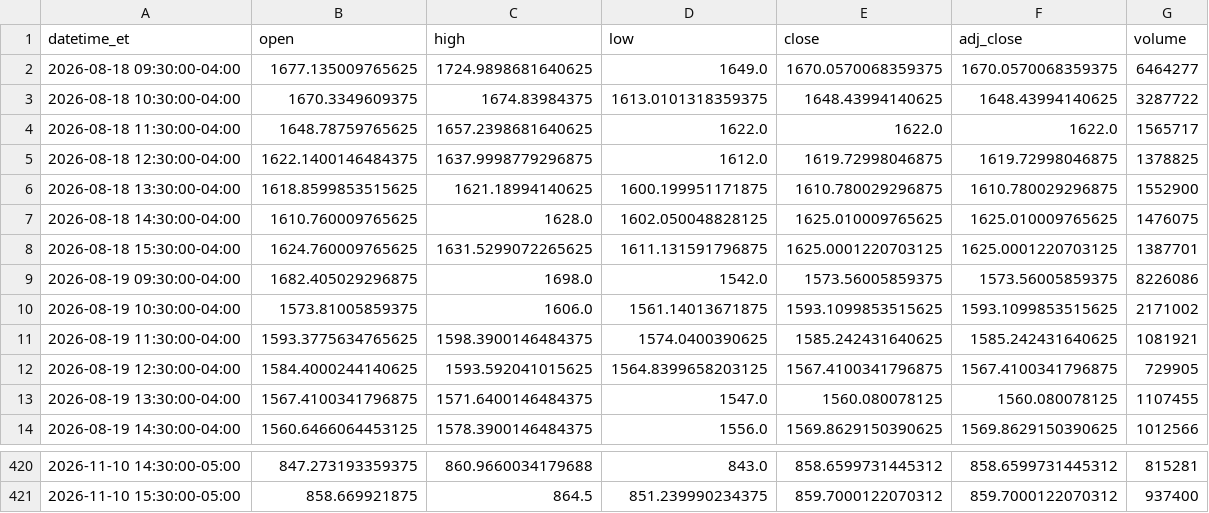
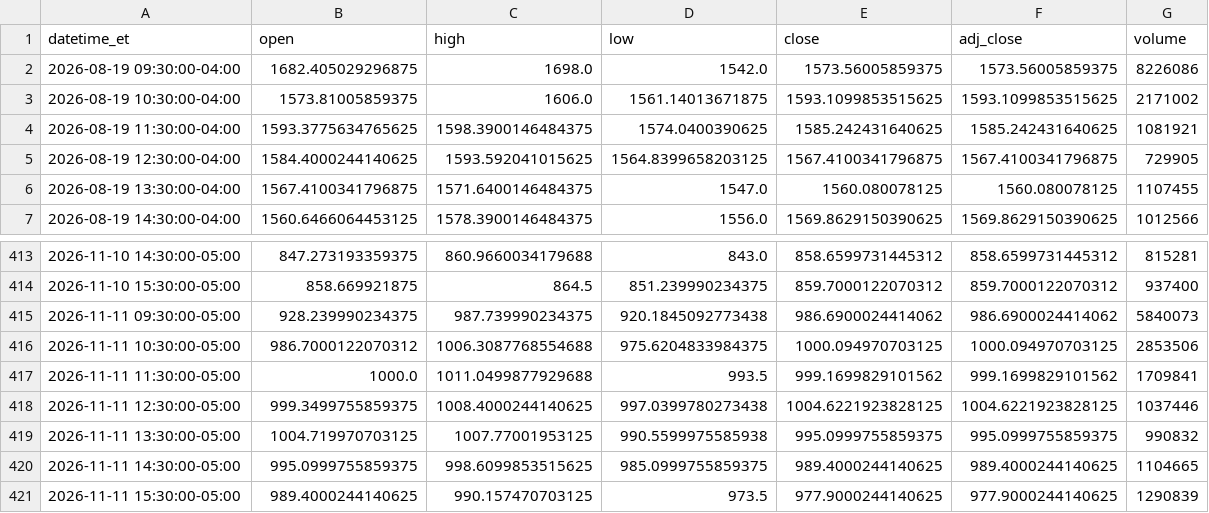
Before and after one commit to shihaosjtu-rgb/daily-stock-scan, a CSV file: data/SNDK_1h.csv, drawn as a sheet; only a part is shown, gaps mark what is left out.

```diff
--- a/data/SNDK_1h.csv
+++ b/data/SNDK_1h.csv
@@ -1,9 +1,2 @@
 datetime_et,open,high,low,close,adj_close,volume
-2026-08-18 09:30:00-04:00,1677.135009765625,1724.9898681640625,1649.0,1670.0570068359375,1670.0570068359375,6464277
-2026-08-18 10:30:00-04:00,1670.3349609375,1674.83984375,1613.0101318359375,1648.43994140625,1648.43994140625,3287722
-2026-08-18 11:30:00-04:00,1648.78759765625,1657.2398681640625,1622.0,1622.0,1622.0,1565717
-2026-08-18 12:30:00-04:00,1622.1400146484375,1637.9998779296875,1612.0,1619.72998046875,1619.72998046875,1378825
-2026-08-18 13:30:00-04:00,1618.8599853515625,1621.18994140625,1600.199951171875,1610.780029296875,1610.780029296875,1552900
-2026-08-18 14:30:00-04:00,1610.760009765625,1628.0,1602.050048828125,1625.010009765625,1625.010009765625,1476075
-2026-08-18 15:30:00-04:00,1624.760009765625,1631.5299072265625,1611.131591796875,1625.0001220703125,1625.0001220703125,1387701
 2026-08-19 09:30:00-04:00,1682.405029296875,1698.0,1542.0,1573.56005859375,1573.56005859375,8226086
@@ -421 +414,8 @@ datetime_et,open,high,low,close,adj_close,volume
 2026-11-10 15:30:00-05:00,858.669921875,864.5,851.239990234375,859.7000122070312,859.7000122070312,937400
+2026-11-11 09:30:00-05:00,928.239990234375,987.739990234375,920.1845092773438,986.6900024414062,986.6900024414062,5840073
+2026-11-11 10:30:00-05:00,986.7000122070312,1006.3087768554688,975.6204833984375,1000.094970703125,1000.094970703125,2853506
+2026-11-11 11:30:00-05:00,1000.0,1011.0499877929688,993.5,999.1699829101562,999.1699829101562,1709841
+2026-11-11 12:30:00-05:00,999.3499755859375,1008.4000244140625,997.0399780273438,1004.6221923828125,1004.6221923828125,1037446
+2026-11-11 13:30:00-05:00,1004.719970703125,1007.77001953125,990.5599975585938,995.0999755859375,995.0999755859375,990832
+2026-11-11 14:30:00-05:00,995.0999755859375,998.6099853515625,985.0999755859375,989.4000244140625,989.4000244140625,1104665
+2026-11-11 15:30:00-05:00,989.4000244140625,990.157470703125,973.5,977.9000244140625,977.9000244140625,1290839
```
Also changed, not shown: data/FIG_1d.csv, data/FIG_1h.csv, 34 other files.
